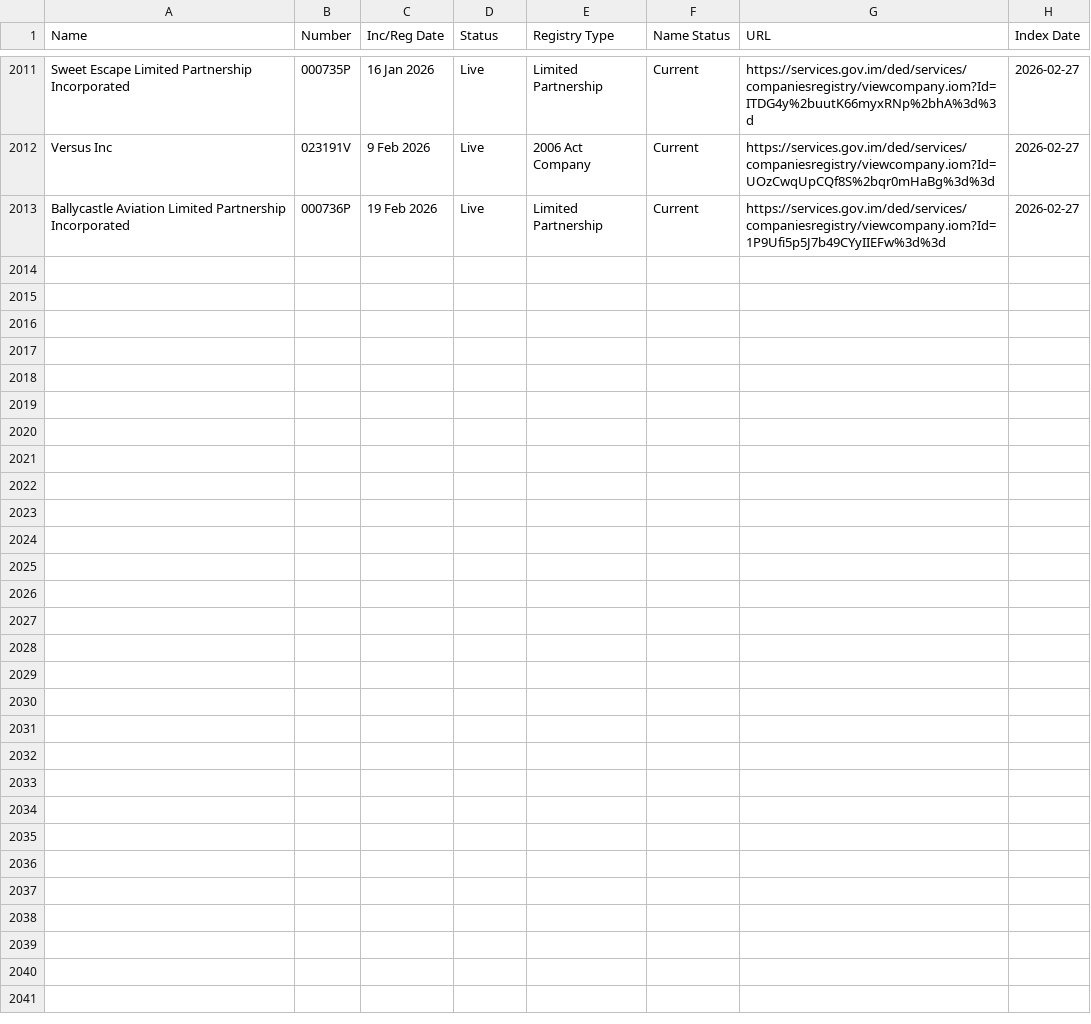
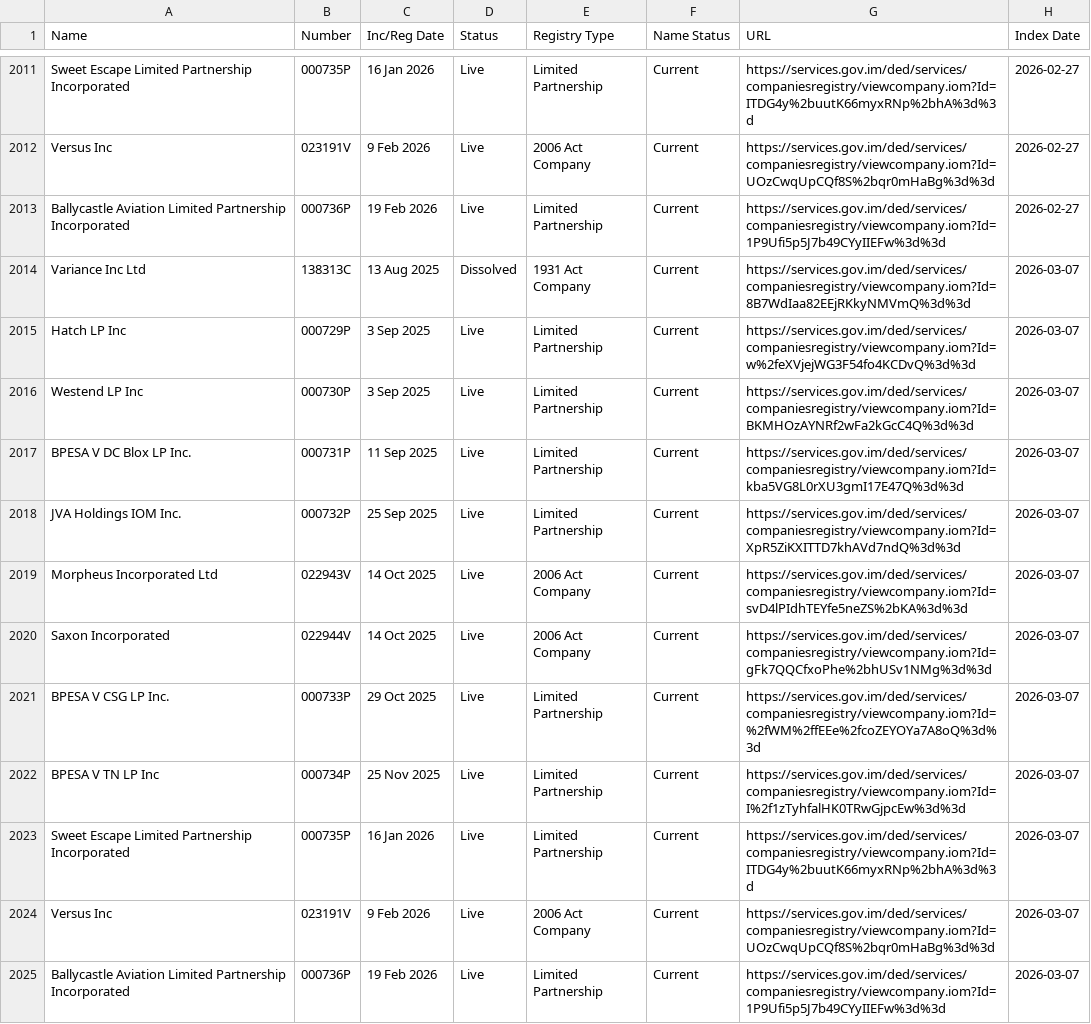
Before and after one commit to dankarran/isleofman-opendata, a CSV file: data/gov.im/companies/sources/search/names/INC.csv, drawn as a sheet; only a part is shown, gaps mark what is left out; the diff names each change by its address in the sheet, - before the commit and + after, or states it on an @@ line.

```diff
--- a/data/gov.im/companies/sources/search/names/INC.csv
+++ b/data/gov.im/companies/sources/search/names/INC.csv
+row 2014: Variance Inc Ltd | 138313C | 13 Aug 2025 | Dissolved | 1931 Act Company | Current | https://services.gov.im/ded/services/companiesregistry/viewcompany.iom?Id=8B7WdIaa82EEjRKkyNMVmQ%3d%3d | 2026-03-07
+row 2015: Hatch LP Inc | 000729P | 3 Sep 2025 | Live | Limited Partnership | Current | https://services.gov.im/ded/services/companiesregistry/viewcompany.iom?Id=w%2feXVjejWG3F54fo4KCDvQ%3d%3d | 2026-03-07
+row 2016: Westend LP Inc | 000730P | 3 Sep 2025 | Live | Limited Partnership | Current | https://services.gov.im/ded/services/companiesregistry/viewcompany.iom?Id=BKMHOzAYNRf2wFa2kGcC4Q%3d%3d | 2026-03-07
+row 2017: BPESA V DC Blox LP Inc. | 000731P | 11 Sep 2025 | Live | Limited Partnership | Current | https://services.gov.im/ded/services/companiesregistry/viewcompany.iom?Id=kba5VG8L0rXU3gmI17E47Q%3d%3d | 2026-03-07
+row 2018: JVA Holdings IOM Inc. | 000732P | 25 Sep 2025 | Live | Limited Partnership | Current | https://services.gov.im/ded/services/companiesregistry/viewcompany.iom?Id=XpR5ZiKXITTD7khAVd7ndQ%3d%3d | 2026-03-07
+row 2019: Morpheus Incorporated Ltd | 022943V | 14 Oct 2025 | Live | 2006 Act Company | Current | https://services.gov.im/ded/services/companiesregistry/viewcompany.iom?Id=svD4lPIdhTEYfe5neZS%2bKA%3d%3d | 2026-03-07
+row 2020: Saxon Incorporated | 022944V | 14 Oct 2025 | Live | 2006 Act Company | Current | https://services.gov.im/ded/services/companiesregistry/viewcompany.iom?Id=gFk7QQCfxoPhe%2bhUSv1NMg%3d%3d | 2026-03-07
+row 2021: BPESA V CSG LP Inc. | 000733P | 29 Oct 2025 | Live | Limited Partnership | Current | https://services.gov.im/ded/services/companiesregistry/viewcompany.iom?Id=%2fWM%2ffEEe%2fcoZEYOYa7A8oQ%3d%3d | 2026-03-07
+row 2022: BPESA V TN LP Inc | 000734P | 25 Nov 2025 | Live | Limited Partnership | Current | https://services.gov.im/ded/services/companiesregistry/viewcompany.iom?Id=I%2f1zTyhfalHK0TRwGjpcEw%3d%3d | 2026-03-07
+row 2023: Sweet Escape Limited Partnership Incorporated | 000735P | 16 Jan 2026 | Live | Limited Partnership | Current | https://services.gov.im/ded/services/companiesregistry/viewcompany.iom?Id=ITDG4y%2buutK66myxRNp%2bhA%3d%3d | 2026-03-07
+row 2024: Versus Inc | 023191V | 9 Feb 2026 | Live | 2006 Act Company | Current | https://services.gov.im/ded/services/companiesregistry/viewcompany.iom?Id=UOzCwqUpCQf8S%2bqr0mHaBg%3d%3d | 2026-03-07
+row 2025: Ballycastle Aviation Limited Partnership Incorporated | 000736P | 19 Feb 2026 | Live | Limited Partnership | Current | https://services.gov.im/ded/services/companiesregistry/viewcompany.iom?Id=1P9Ufi5p5J7b49CYyIIEFw%3d%3d | 2026-03-07
```
Also changed, not shown: data/gov.im/companies/sources/search/names/CORP.csv, data/gov.im/companies/sources/search/names/FOUNDATION.csv, 27 other files.
